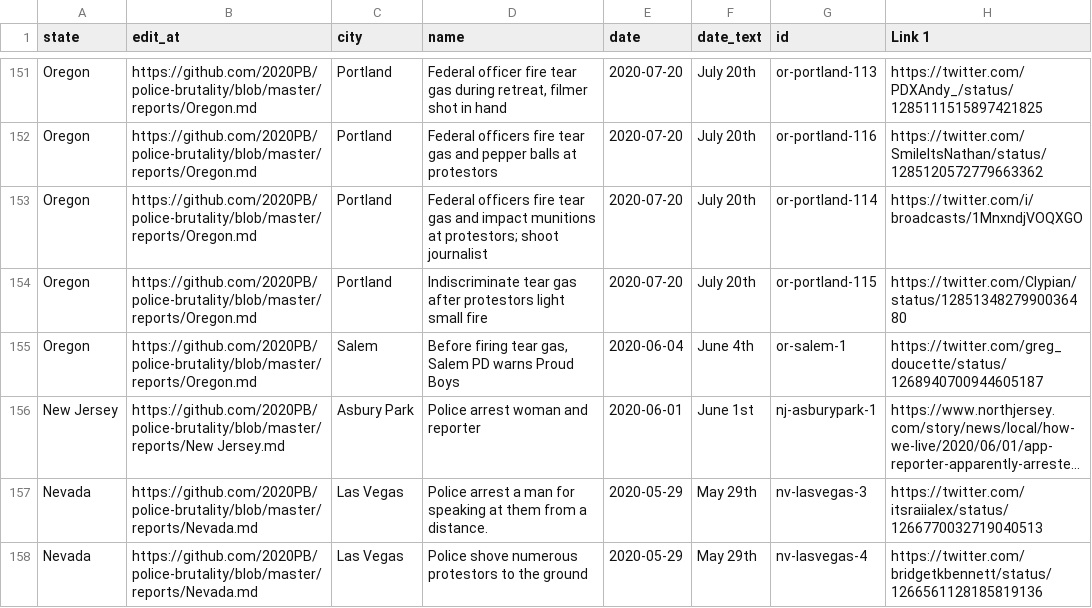
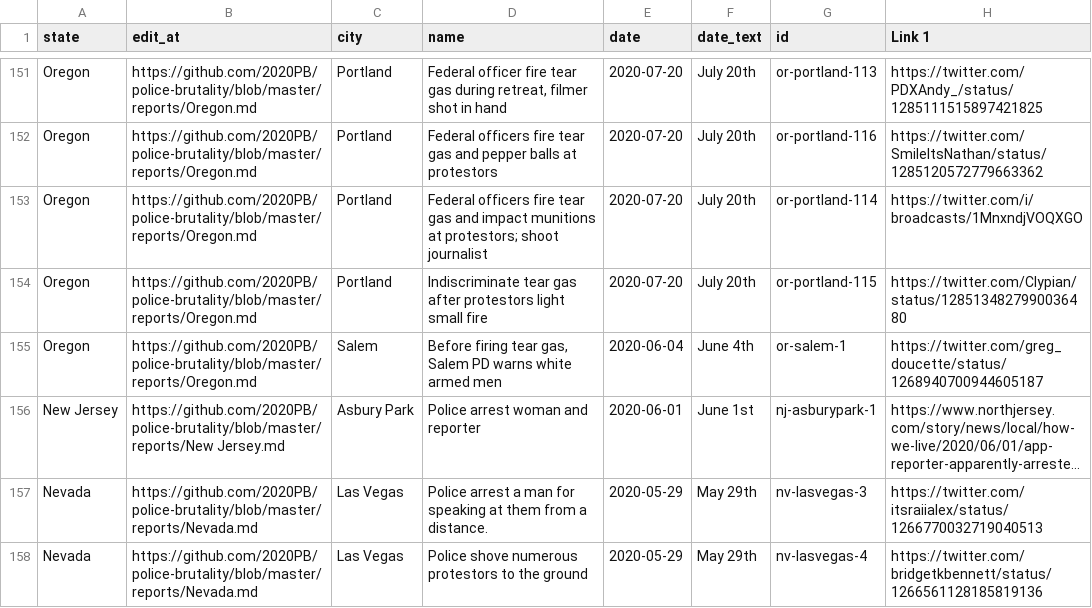
Before and after one commit to 2020PB/police-brutality, a CSV file: all-locations.csv, drawn as a sheet; only a part is shown, gaps mark what is left out; long unchanged cells end in …; the diff names each change by its address in the sheet, - before the commit and + after, or states it on an @@ line.

Commit message:
Update data_build to output generated at e3cefef

```diff
--- a/all-locations.csv
+++ b/all-locations.csv
-D155 (name): …PD warns Proud Boys
+D155 (name): …PD warns white armed men
```
Also changed, not shown: 3 other files.
